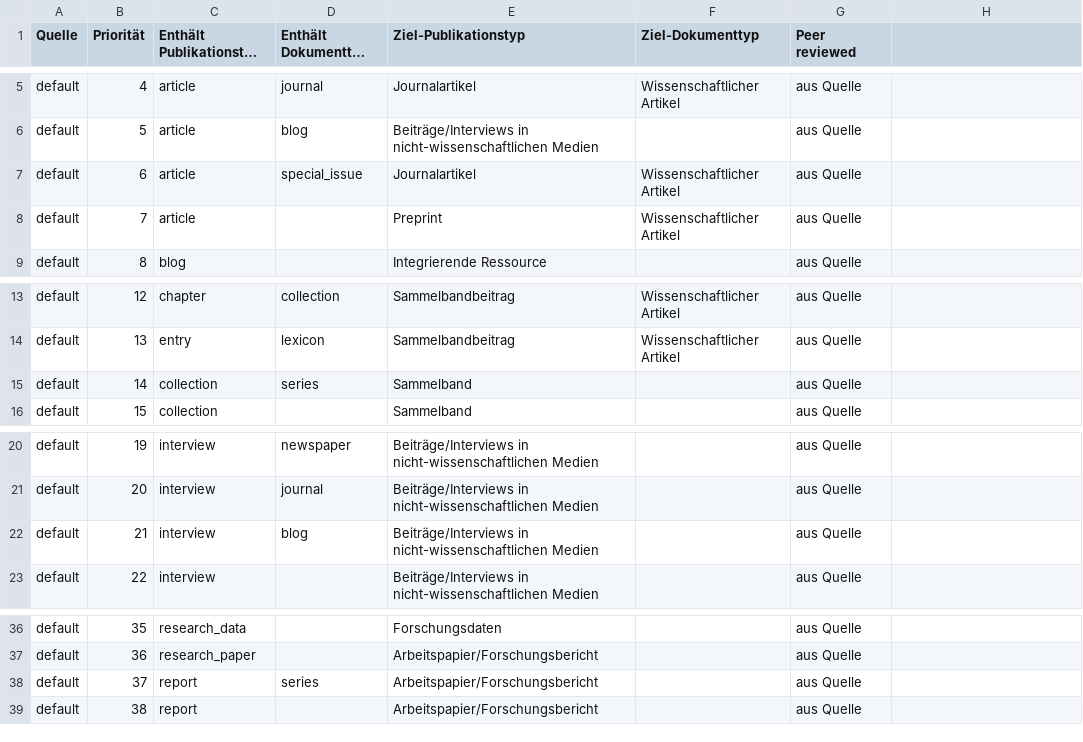
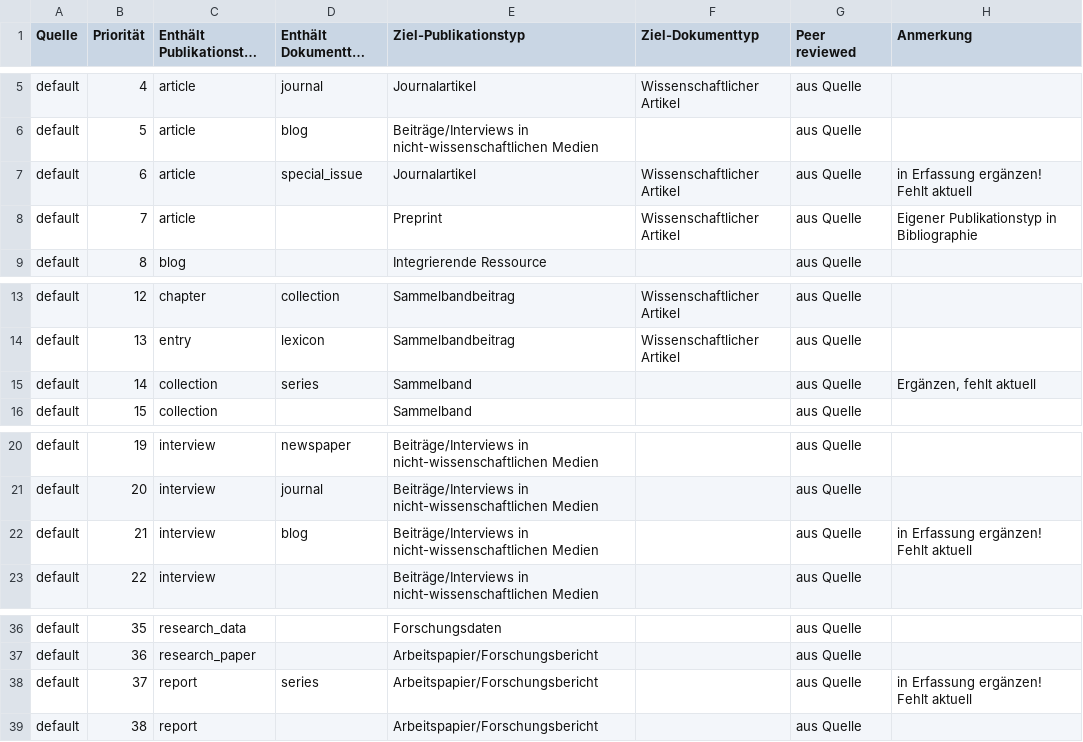
Before and after one commit to gbv/ubo_hagen, a CSV file: src/main/resources/META-INF/resources/MappingKDSFPublikationstyp.csv, drawn as a sheet; only a part is shown, gaps mark what is left out; long unchanged cells end in …; the diff names each change by its address in the sheet, - before the commit and + after, or states it on an @@ line.

```diff
--- a/src/main/resources/META-INF/resources/MappingKDSFPublikationstyp.csv
+++ b/src/main/resources/META-INF/resources/MappingKDSFPublikationstyp.csv
-H1: (empty)
+H1: Anmerkung
-H7 (Anmerkung): (empty)
+H7 (Anmerkung): in Erfassung ergänzen! Fehlt aktuell
-H8 (Anmerkung): (empty)
+H8 (Anmerkung): Eigener Publikationstyp in Bibliographie
-H15 (Anmerkung): (empty)
+H15 (Anmerkung): Ergänzen, fehlt aktuell
-H22 (Anmerkung): (empty)
+H22 (Anmerkung): in Erfassung ergänzen! Fehlt aktuell
-H38 (Anmerkung): (empty)
+H38 (Anmerkung): in Erfassung ergänzen! Fehlt aktuell
```
